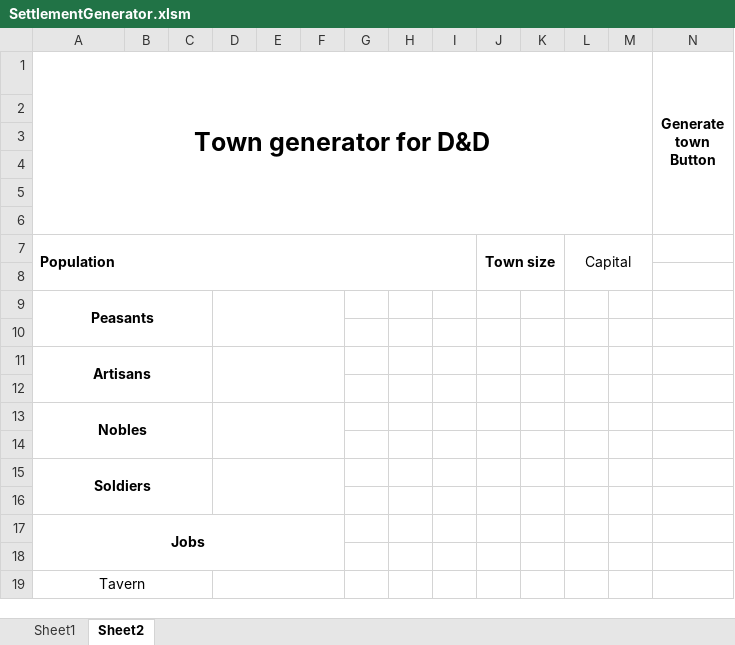
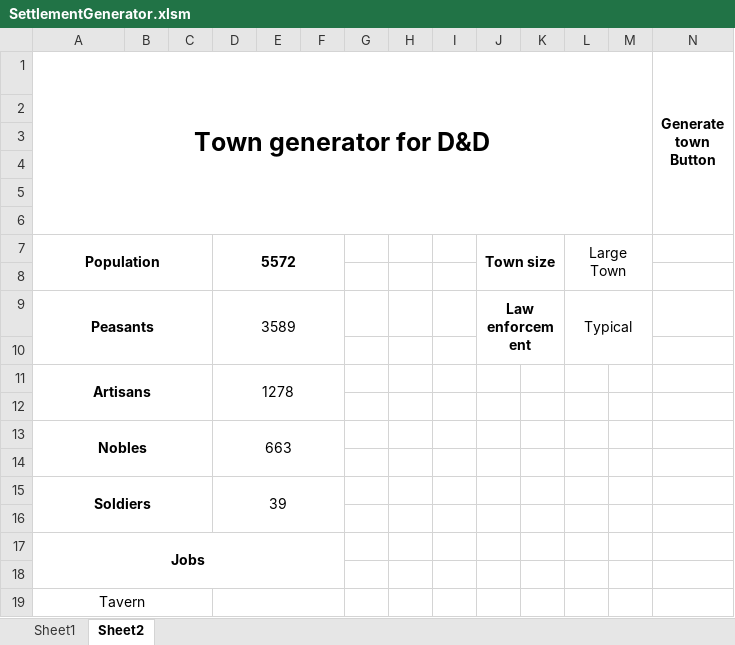
Before and after one commit to elgskred/SettlementGenerator, an Excel workbook: SettlementGenerator.xlsm, sheet Sheet2, drawn as a sheet; only a part is shown; values as stored, in another font and other column widths than the file's, no borders; removed rows and columns are numbered as before the commit, all else as after; the diff names each change by its address in the sheet, - before the commit and + after, or states it on an @@ line.

```diff
--- a/SettlementGenerator.xlsm (sheet Sheet2)
+++ b/SettlementGenerator.xlsm (sheet Sheet2)
-A7 alignment: left
+A7 alignment: center
-A7:I8 merged
+A7:C8 merged
-D7: (empty)
+D7: 5572
+D7:F8 merged
-L7: Capital
+L7: Large Town
-row 9: Peasants
+row 9: Peasants |  |  | 3589 |  |  |  |  |  | Law enforcement |  | Typical
-D11: (empty)
+D11: 1278
-D13: (empty)
+D13: 663
-D15: (empty)
+D15: 39
```
Also changed, not shown: sheet Sheet1.
